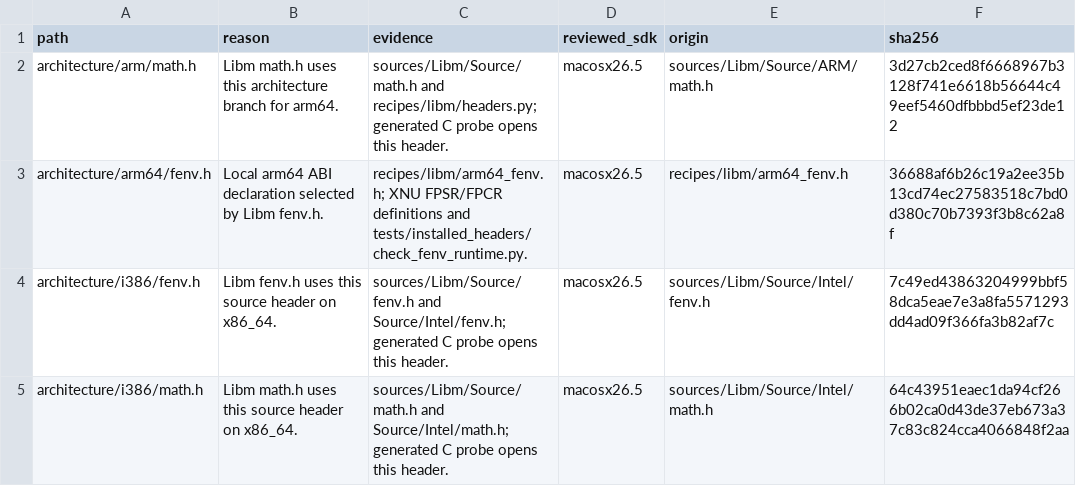
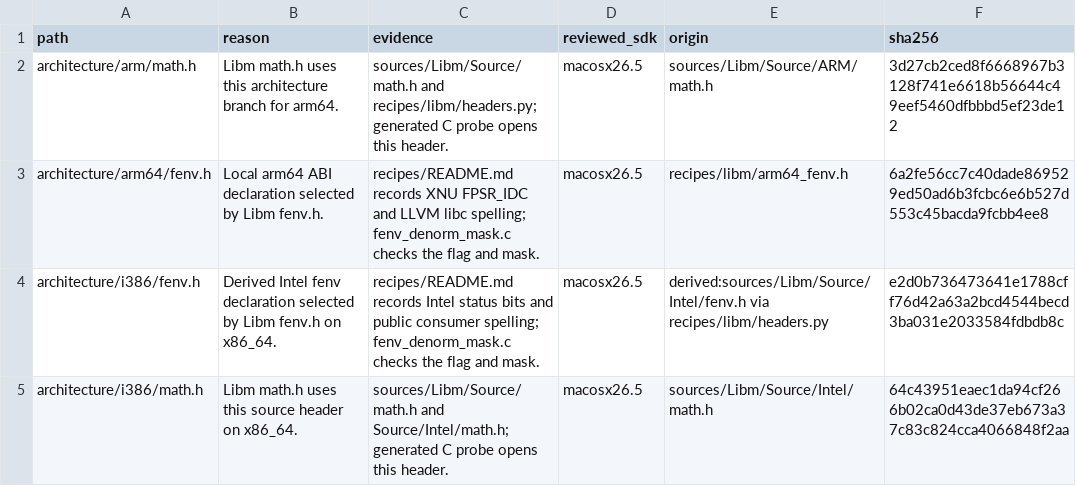
Before and after one commit to hermeticbuild/apple-oss-c-sdk, a TSV file: tools/sdk_review/data/macosx26.5/installation-only-decisions.tsv, drawn as a sheet.

Commit message:
Include denormal exceptions in macOS FE_ALL_EXCEPT

```diff
--- a/tools/sdk_review/data/macosx26.5/installation-only-decisions.tsv
+++ b/tools/sdk_review/data/macosx26.5/installation-only-decisions.tsv
@@ -2,4 +2,4 @@ path	reason	evidence	reviewed_sdk	origin	sha256
 architecture/arm/math.h	Libm math.h uses this architecture branch for arm64.	sources/Libm/Source/math.h and recipes/libm/headers.py; generated C probe opens this header.	macosx26.5	sources/Libm/Source/ARM/math.h	3d27cb2ced8f6668967b3128f741e6618b56644c49eef5460dfbbbd5ef23de12
-architecture/arm64/fenv.h	Local arm64 ABI declaration selected by Libm fenv.h.	recipes/libm/arm64_fenv.h; XNU FPSR/FPCR definitions and tests/installed_headers/check_fenv_runtime.py.	macosx26.5	recipes/libm/arm64_fenv.h	36688af6b26c19a2ee35b13cd74ec27583518c7bd0d380c70b7393f3b8c62a8f
-architecture/i386/fenv.h	Libm fenv.h uses this source header on x86_64.	sources/Libm/Source/fenv.h and Source/Intel/fenv.h; generated C probe opens this header.	macosx26.5	sources/Libm/Source/Intel/fenv.h	7c49ed43863204999bbf58dca5eae7e3a8fa5571293dd4ad09f366fa3b82af7c
+architecture/arm64/fenv.h	Local arm64 ABI declaration selected by Libm fenv.h.	recipes/README.md records XNU FPSR_IDC and LLVM libc spelling; fenv_denorm_mask.c checks the flag and mask.	macosx26.5	recipes/libm/arm64_fenv.h	6a2fe56cc7c40dade869529ed50ad6b3fcbc6e6b527d553c45bacda9fcbb4ee8
+architecture/i386/fenv.h	Derived Intel fenv declaration selected by Libm fenv.h on x86_64.	recipes/README.md records Intel status bits and public consumer spelling; fenv_denorm_mask.c checks the flag and mask.	macosx26.5	derived:sources/Libm/Source/Intel/fenv.h via recipes/libm/headers.py	e2d0b736473641e1788cff76d42a63a2bcd4544becd3ba031e2033584fdbdb8c
 architecture/i386/math.h	Libm math.h uses this source header on x86_64.	sources/Libm/Source/math.h and Source/Intel/math.h; generated C probe opens this header.	macosx26.5	sources/Libm/Source/Intel/math.h	64c43951eaec1da94cf266b02ca0d43de37eb673a37c83c824cca4066848f2aa
```
Also changed, not shown: 5 other files.
